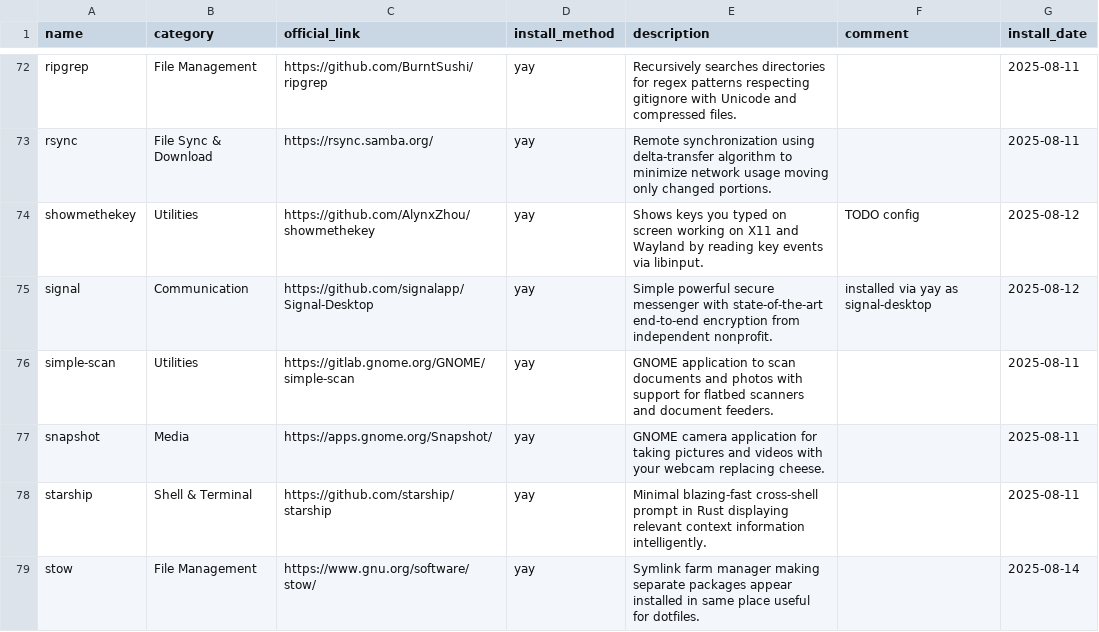
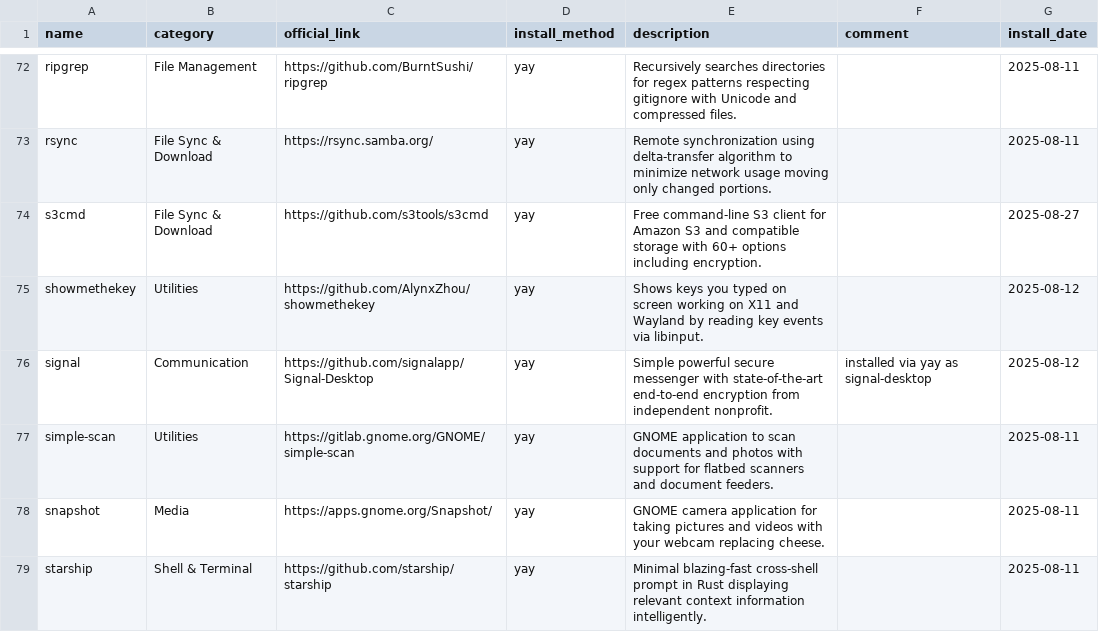
Before and after one commit to hsablonniere/tools, a CSV file: tools.csv, drawn as a sheet; only a part is shown, gaps mark what is left out; the shorter side is filled out with more unchanged rows.

Commit message:
add(s3cmd): Talking to S3 from the terminal

```diff
--- a/tools.csv
+++ b/tools.csv
@@ -73,3 +73,4 @@ ripgrep,File Management,https://github.com/BurntSushi/ripgrep,yay,Recursively se
 rsync,File Sync & Download,https://rsync.samba.org/,yay,Remote synchronization using delta-transfer algorithm to minimize network usage moving only changed portions.,,2025-08-11
-showmethekey,Utilities,https://github.com/AlynxZhou/showmethekey,yay,Shows keys you typed on screen working on X11 and Wayland by reading key events via libinput.,TODO config,2025-08-12
+s3cmd,File Sync & Download,https://github.com/s3tools/s3cmd,yay,Free command-line S3 client for Amazon S3 and compatible storage with 60+ options including encryption.,,2025-08-27
+showmethekey,Utilities,https://github.com/AlynxZhou/showmethekey,yay,Shows keys you typed on screen working on X11 and Wayland by reading key events via libinput.,,2025-08-12
 signal,Communication,https://github.com/signalapp/Signal-Desktop,yay,Simple powerful secure messenger with state-of-the-art end-to-end encryption from independent nonprofit.,installed via yay as signal-desktop,2025-08-12
```
